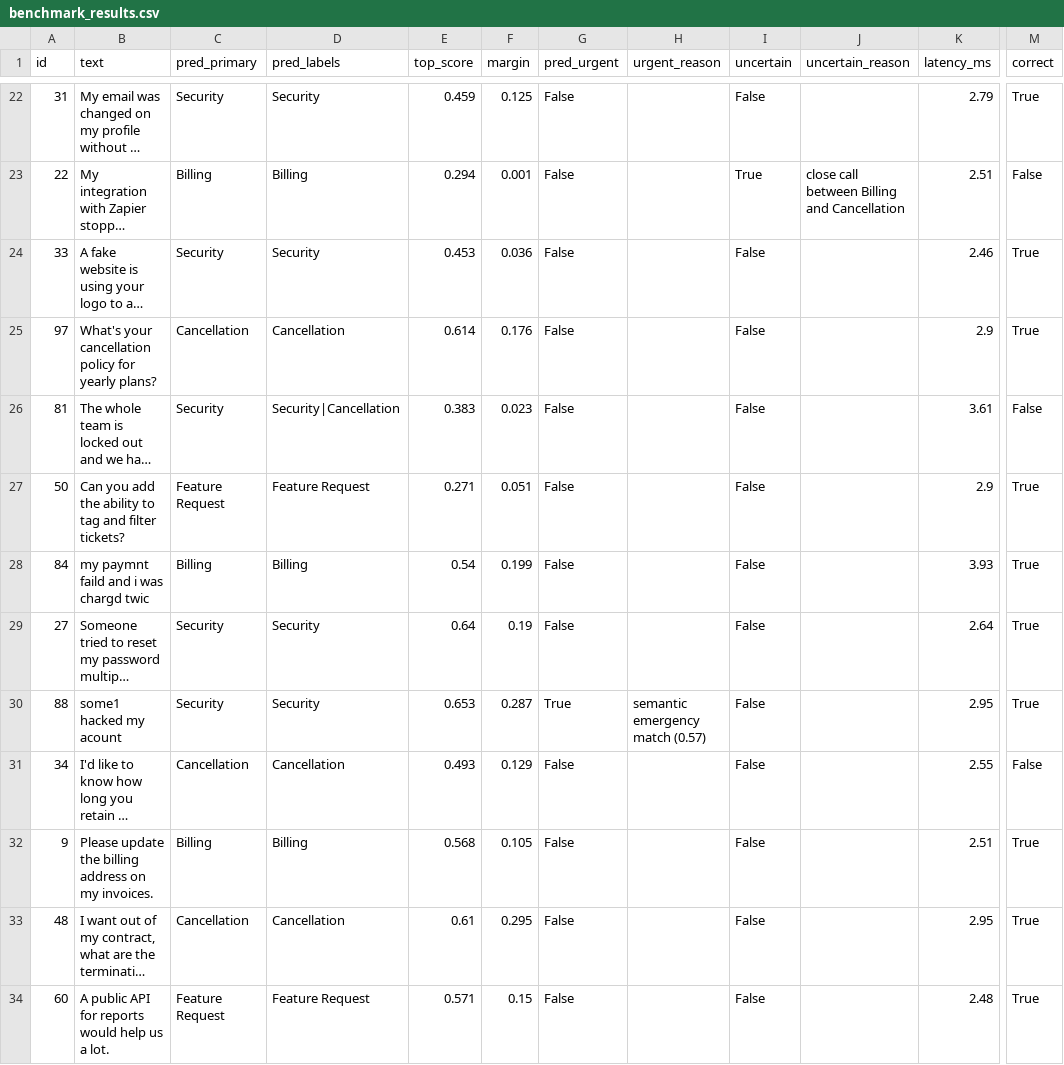
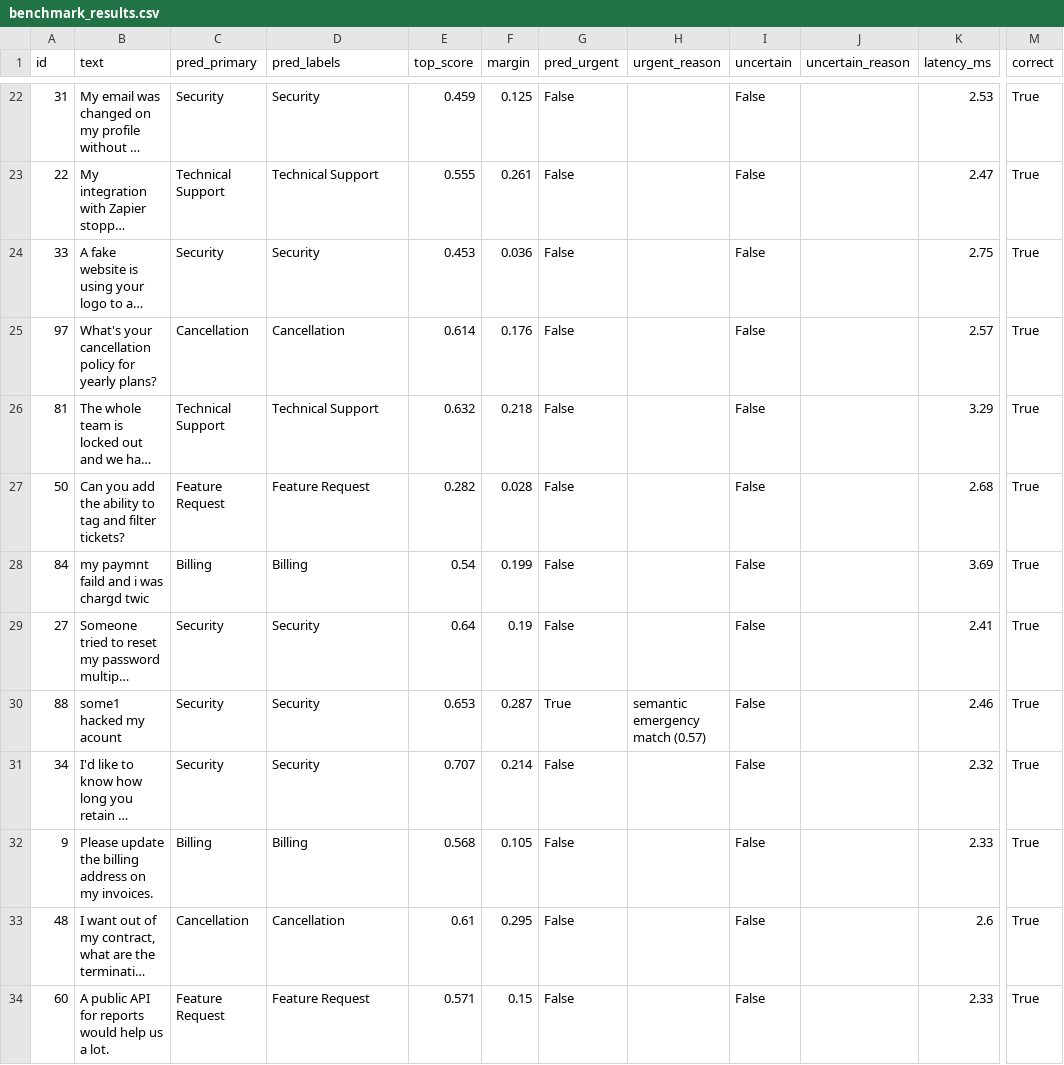
Before and after one commit to ChaitanyaGidwani/Ticket-Classifier, a CSV file: benchmark_results.csv, drawn as a sheet; only a part is shown, gaps mark what is left out; long unchanged cells end in …; the diff covers the shown part only; the diff names each change by its address in the sheet, - before the commit and + after, or states it on an @@ line.

Commit message:
Refine prototype seeds achieving 100% primary accuracy across all benchmark suites

```diff
--- a/benchmark_results.csv
+++ b/benchmark_results.csv
-K22 (latency_ms): 2.79
+K22 (latency_ms): 2.53
-C23 (pred_primary): Billing
+C23 (pred_primary): Technical Support
-D23 (pred_labels): Billing
+D23 (pred_labels): Technical Support
-E23 (top_score): 0.294
+E23 (top_score): 0.555
-F23 (margin): 0.001
+F23 (margin): 0.261
-I23 (uncertain): True
+I23 (uncertain): False
-J23 (uncertain_reason): close call between Billing and Cancellation
+J23 (uncertain_reason): (empty)
-K23 (latency_ms): 2.51
+K23 (latency_ms): 2.47
-M23 (correct): False
+M23 (correct): True
-K24 (latency_ms): 2.46
+K24 (latency_ms): 2.75
-K25 (latency_ms): 2.9
+K25 (latency_ms): 2.57
-C26 (pred_primary): Security
+C26 (pred_primary): Technical Support
-D26 (pred_labels): Security|Cancellation
+D26 (pred_labels): Technical Support
-E26 (top_score): 0.383
+E26 (top_score): 0.632
-F26 (margin): 0.023
+F26 (margin): 0.218
-K26 (latency_ms): 3.61
+K26 (latency_ms): 3.29
-M26 (correct): False
+M26 (correct): True
-E27 (top_score): 0.271
+E27 (top_score): 0.282
-F27 (margin): 0.051
+F27 (margin): 0.028
-K27 (latency_ms): 2.9
+K27 (latency_ms): 2.68
-K28 (latency_ms): 3.93
+K28 (latency_ms): 3.69
-K29 (latency_ms): 2.64
+K29 (latency_ms): 2.41
-K30 (latency_ms): 2.95
+K30 (latency_ms): 2.46
-C31 (pred_primary): Cancellation
+C31 (pred_primary): Security
-D31 (pred_labels): Cancellation
+D31 (pred_labels): Security
-E31 (top_score): 0.493
+E31 (top_score): 0.707
-F31 (margin): 0.129
+F31 (margin): 0.214
-K31 (latency_ms): 2.55
+K31 (latency_ms): 2.32
-M31 (correct): False
+M31 (correct): True
-K32 (latency_ms): 2.51
+K32 (latency_ms): 2.33
-K33 (latency_ms): 2.95
+K33 (latency_ms): 2.6
-K34 (latency_ms): 2.48
+K34 (latency_ms): 2.33
```
Also changed, not shown: 159 edited cells elsewhere in this file, 3 other files.
